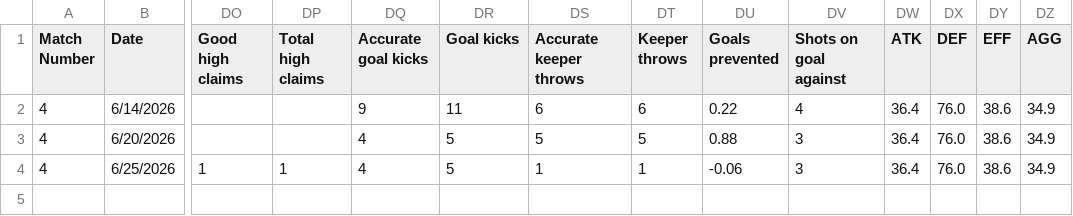
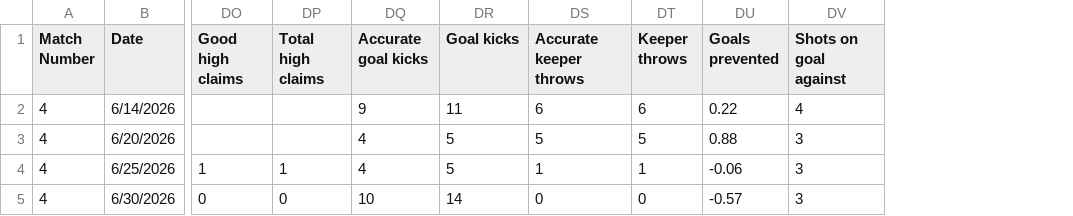
Before and after one commit to khasportfolio/wc26-stats, a CSV file: data/Ecuador.csv, drawn as a sheet; only a part is shown, gaps mark what is left out; removed rows and columns are numbered as before the commit, all else as after; rows hold the shown columns only; the diff names each change by its address in the sheet, - before the commit and + after, or states it on an @@ line.

Commit message:
Replace tooltips with dedicated Predictions page + update results
1. Removed all tooltip code from bracket (was unreliable)
2. New predictions.html page with full reasoning for every prediction:
   - Per-dimension breakdown table for each matchup
   - Shows which team leads each dimension and by how much
   - Color-coded correct/incorrect badges for completed matches
   - R32 accuracy tracker: 4/7 (57%)

3. Updated R32 results: Mexico 2-0 Ecuador (M79)
4. Added Mexico to R16 teams, Ecuador to eliminated
5. Updated bracket with Mexico result
6. Added Predictions link to navigation across all pages

```diff
--- a/data/Ecuador.csv
+++ b/data/Ecuador.csv
-column DW (ATK), rows 2-4: all 36.4
-column DX (DEF), rows 2-4: all 76.0
-column DY (EFF), rows 2-4: all 38.6
-column DZ (AGG), rows 2-4: all 34.9
+row 5: 4 | 6/30/2026 | 0 | 0 | 10 | 14 | 0 | 0 | -0.57 | 3
```
Also changed, not shown: data/Mexico.csv, 11 other files.
